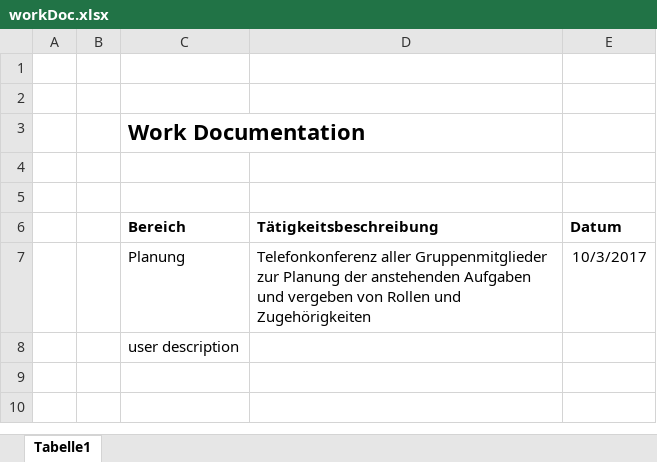
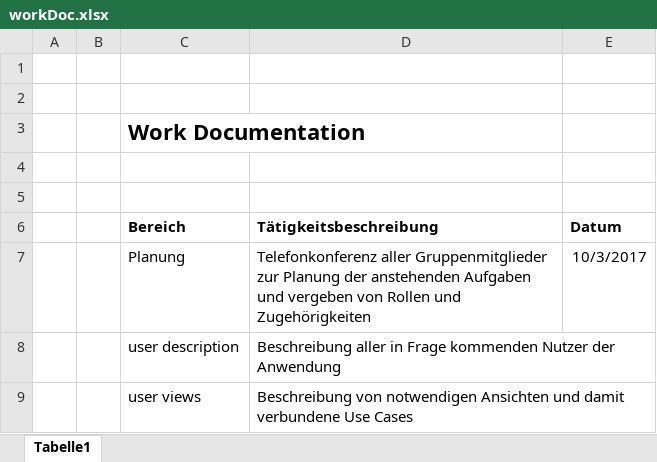
Before and after one commit to Vapo213/InfoSys-Lab, an Excel workbook: Docs/Lukas/workDoc.xlsx, sheet Tabelle1, drawn as a sheet; values as stored, in another font and other column widths than the file's, no borders; the diff names each change by its address in the sheet, - before the commit and + after, or states it on an @@ line.

Commit message:
Commit in Personal Folder: added Paper of User Views

```diff
--- a/Docs/Lukas/workDoc.xlsx (sheet Tabelle1)
+++ b/Docs/Lukas/workDoc.xlsx (sheet Tabelle1)
-D8 (Tätigkeitsbeschreibung): (empty)
+D8 (Tätigkeitsbeschreibung): Beschreibung aller in Frage kommenden Nutzer der Anwendung
+row 9:  |  | user views | Beschreibung von notwendigen Ansichten und damit verbundene Use Cases
```
Also changed, not shown: 1 other file.
